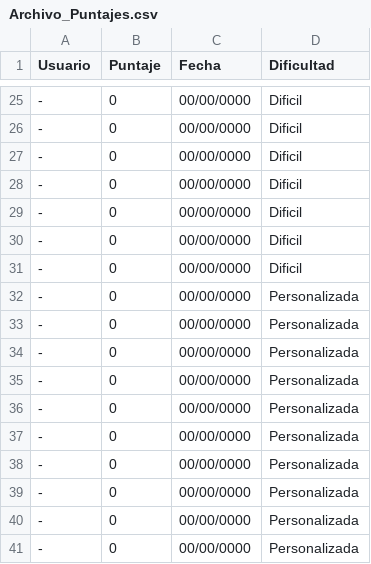
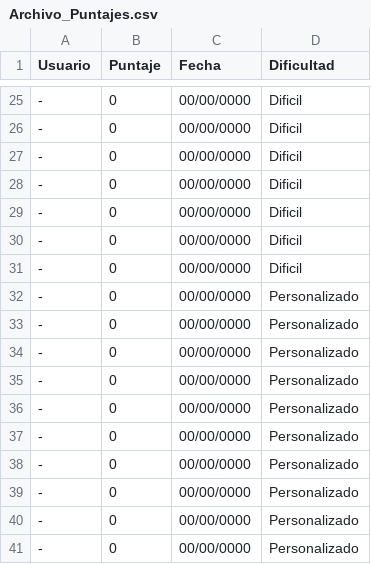
Before and after one commit to MB-TAYLOR/ScrabbleAR-Grupo29, a CSV file: ScrabbleAR_Datos/Archivo_Puntajes.csv, drawn as a sheet; only a part is shown, gaps mark what is left out.

```diff
--- a/ScrabbleAR_Datos/Archivo_Puntajes.csv
+++ b/ScrabbleAR_Datos/Archivo_Puntajes.csv
@@ -31,11 +31,11 @@ Usuario,Puntaje,Fecha,Dificultad
 -,0,00/00/0000,Dificil
--,0,00/00/0000,Personalizada
--,0,00/00/0000,Personalizada
--,0,00/00/0000,Personalizada
--,0,00/00/0000,Personalizada
--,0,00/00/0000,Personalizada
--,0,00/00/0000,Personalizada
--,0,00/00/0000,Personalizada
--,0,00/00/0000,Personalizada
--,0,00/00/0000,Personalizada
--,0,00/00/0000,Personalizada
+-,0,00/00/0000,Personalizado
+-,0,00/00/0000,Personalizado
+-,0,00/00/0000,Personalizado
+-,0,00/00/0000,Personalizado
+-,0,00/00/0000,Personalizado
+-,0,00/00/0000,Personalizado
+-,0,00/00/0000,Personalizado
+-,0,00/00/0000,Personalizado
+-,0,00/00/0000,Personalizado
+-,0,00/00/0000,Personalizado
```
Also changed, not shown: 1 other file.
